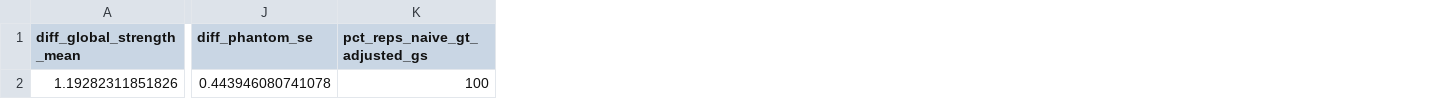
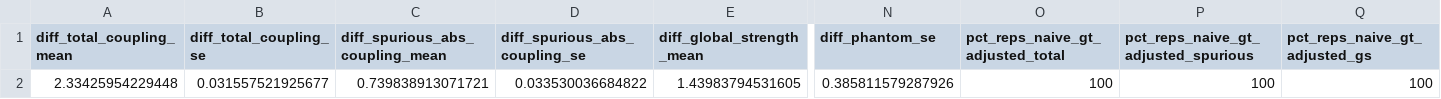
Before and after one commit to KyuriP/slow-fast-computational-model, a CSV file: res/revision_2026/sim4/sim4_replicated_summary_diff.csv, drawn as a sheet; only a part is shown, gaps mark what is left out; removed rows and columns are numbered as before the commit, all else as after; rows hold the shown columns only; the diff names each change by its address in the sheet, - before the commit and + after, or states it on an @@ line.

```diff
--- a/res/revision_2026/sim4/sim4_replicated_summary_diff.csv
+++ b/res/revision_2026/sim4/sim4_replicated_summary_diff.csv
+column A (diff_total_coupling_mean), empty
+column B (diff_total_coupling_se), empty
+column C (diff_spurious_abs_coupling_mean), empty
+column D (diff_spurious_abs_coupling_se), empty
+column O (pct_reps_naive_gt_adjusted_total), empty
+column P, row 1: pct_reps_naive_gt_adjusted_spurious
-row 2: 1.19282311851826 | 0.443946080741078 | 100
+row 2: 2.33425954229448 | 0.031557521925677 | 0.739838913071721 | 0.033530036684822 | 1.43983794531605 | 0.385811579287926 | 100 | 100 | 100
```
Also changed, not shown: res/revision_2026/sim4/sim4_replicated_by_arm.csv, res/revision_2026/sim4/sim4_replicated_naive_minus_adjusted.csv, 7 other files.
